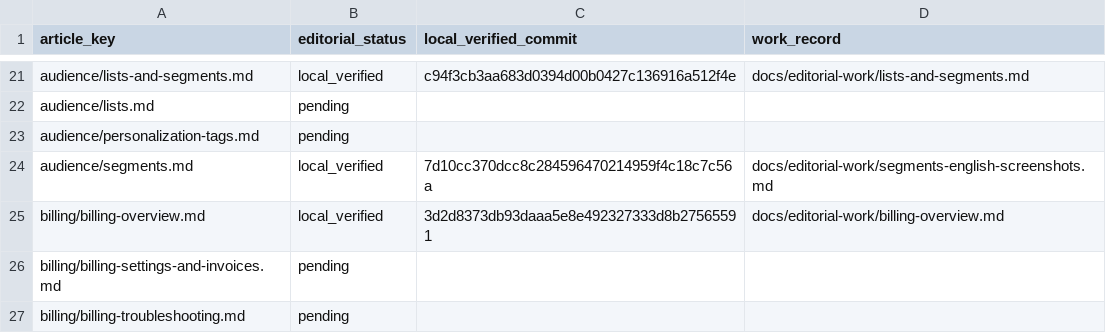
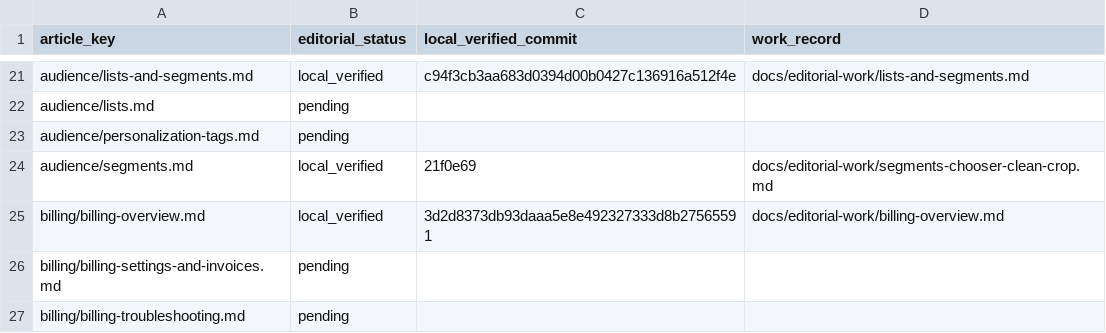
Before and after one commit to hellotext/help, a CSV file: docs/editorial-work/progress.csv, drawn as a sheet; only a part is shown, gaps mark what is left out.

Commit message:
Record verified Segments screenshot correction

```diff
--- a/docs/editorial-work/progress.csv
+++ b/docs/editorial-work/progress.csv
@@ -23,3 +23,3 @@ audience/lists.md,pending,,
 audience/personalization-tags.md,pending,,
-audience/segments.md,local_verified,7d10cc370dcc8c284596470214959f4c18c7c56a,docs/editorial-work/segments-english-screenshots.md
+audience/segments.md,local_verified,21f0e69,docs/editorial-work/segments-chooser-clean-crop.md
 billing/billing-overview.md,local_verified,3d2d8373db93daaa5e8e492327333d8b27565591,docs/editorial-work/billing-overview.md
```
Also changed, not shown: 1 other file.
